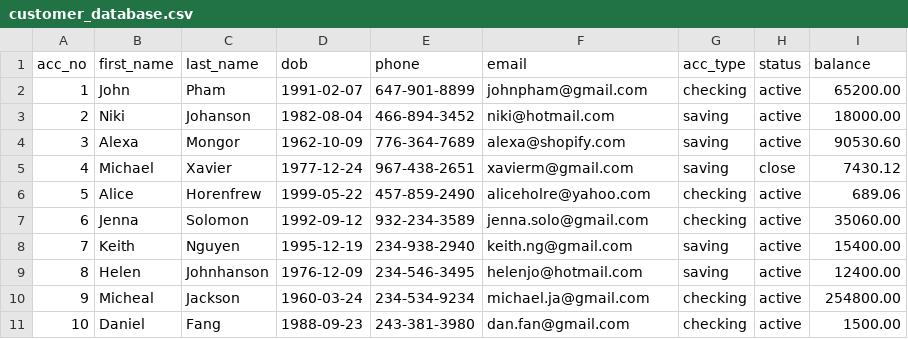
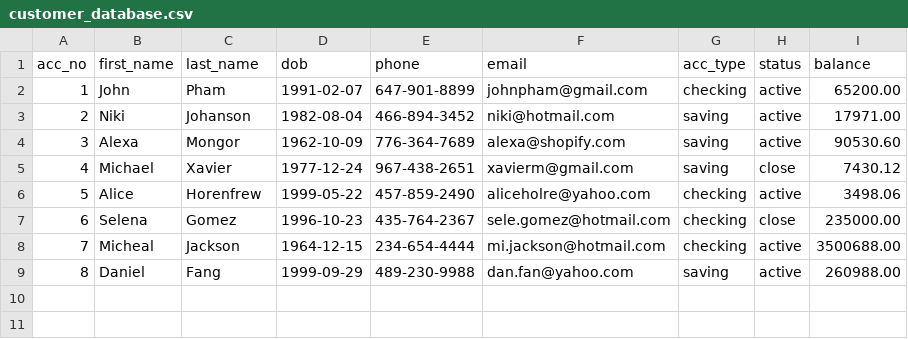
Before and after one commit to Andy-Pham-72/banking-system, a CSV file: data/customer_database.csv, drawn as a sheet; removed rows and columns are numbered as before the commit, all else as after; the diff names each change by its address in the sheet, - before the commit and + after, or states it on an @@ line.

Commit message:
Updated customer database

```diff
--- a/data/customer_database.csv
+++ b/data/customer_database.csv
-I3 (balance): 18000.00
+I3 (balance): 17971.00
-I6 (balance): 689.06
+I6 (balance): 3498.06
-row 7: 6 | Jenna | Solomon | 1992-09-12 | 932-234-3589 | jenna.solo@gmail.com | checking | active | 35060.00
-row 8: 7 | Keith | Nguyen | 1995-12-19 | 234-938-2940 | keith.ng@gmail.com | saving | active | 15400.00
-row 9: 8 | Helen | Johnhanson | 1976-12-09 | 234-546-3495 | helenjo@hotmail.com | saving | active | 12400.00
+row 7: 6 | Selena | Gomez | 1996-10-23 | 435-764-2367 | sele.gomez@hotmail.com | checking | close | 235000.00
@@ column A (acc_no) renumbered from row 8 down @@
-D8 (dob): 1960-03-24
+D8 (dob): 1964-12-15
-E8 (phone): 234-534-9234
+E8 (phone): 234-654-4444
-F8 (email): michael.ja@gmail.com
+F8 (email): mi.jackson@hotmail.com
-I8 (balance): 254800.00
+I8 (balance): 3500688.00
-D9 (dob): 1988-09-23
+D9 (dob): 1999-09-29
-E9 (phone): 243-381-3980
+E9 (phone): 489-230-9988
-F9 (email): dan.fan@gmail.com
+F9 (email): dan.fan@yahoo.com
-G9 (acc_type): checking
+G9 (acc_type): saving
-I9 (balance): 1500.00
+I9 (balance): 260988.00
```
